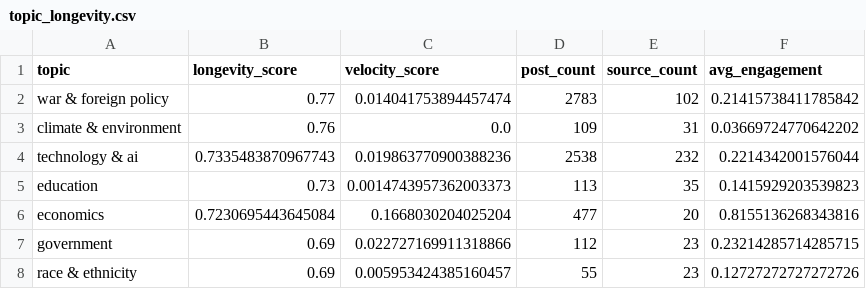
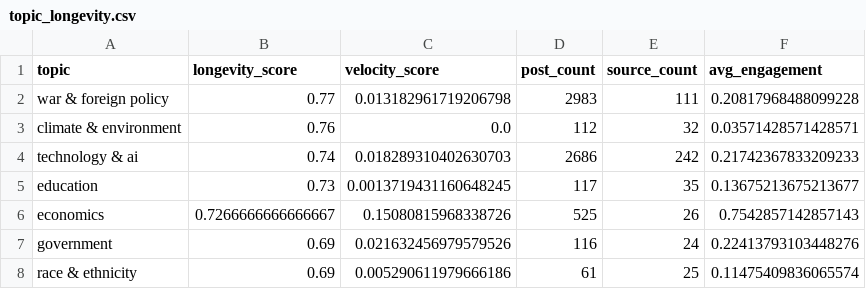
Before and after one commit to Chudetat/moodlight, a CSV file: topic_longevity.csv, drawn as a sheet; only a part is shown; the diff covers the shown part only.

```diff
--- a/topic_longevity.csv
+++ b/topic_longevity.csv
@@ -1,8 +1,8 @@
 topic,longevity_score,velocity_score,post_count,source_count,avg_engagement
-war & foreign policy,0.77,0.014041753894457474,2783,102,0.21415738411785842
-climate & environment,0.76,0.0,109,31,0.03669724770642202
-technology & ai,0.7335483870967743,0.019863770900388236,2538,232,0.2214342001576044
-education,0.73,0.0014743957362003373,113,35,0.1415929203539823
-economics,0.7230695443645084,0.1668030204025204,477,20,0.8155136268343816
-government,0.69,0.022727169911318866,112,23,0.23214285714285715
-race & ethnicity,0.69,0.005953424385160457,55,23,0.12727272727272726
+war & foreign policy,0.77,0.013182961719206798,2983,111,0.20817968488099228
+climate & environment,0.76,0.0,112,32,0.03571428571428571
+technology & ai,0.74,0.018289310402630703,2686,242,0.21742367833209233
+education,0.73,0.0013719431160648245,117,35,0.13675213675213677
+economics,0.7266666666666667,0.15080815968338726,525,26,0.7542857142857143
+government,0.69,0.021632456979579526,116,24,0.22413793103448276
+race & ethnicity,0.69,0.005290611979666186,61,25,0.11475409836065574
```
Also changed, not shown: 4 added rows, 4 removed rows and 40 edited cells elsewhere in this file, news.csv, topic_density.csv, 4 other files.
